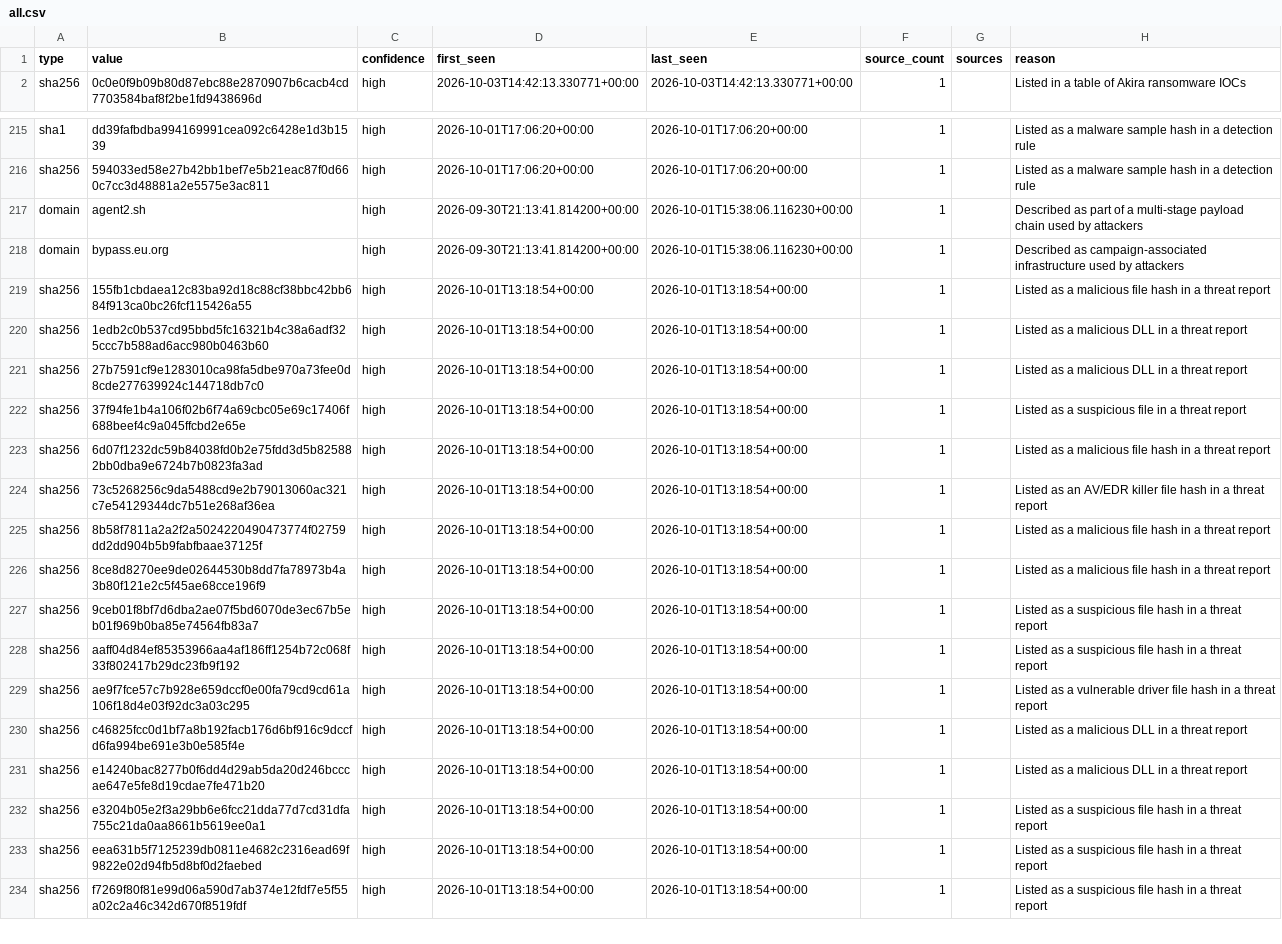
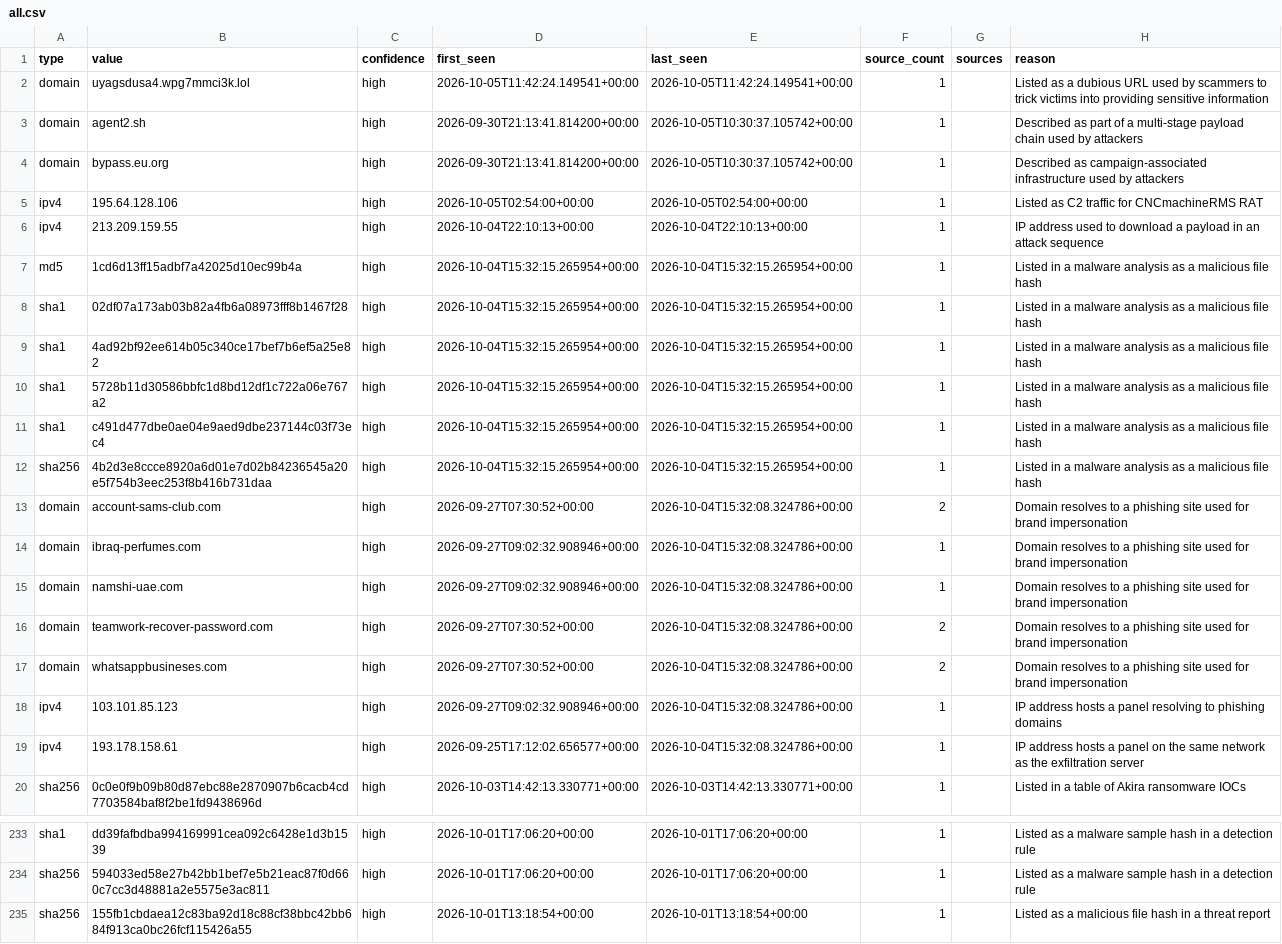
Before and after one commit to Jam0k/Public-Feeds-IOCs, a CSV file: feeds/full/all.csv, drawn as a sheet; only a part is shown, gaps mark what is left out; the shorter side is filled out with more unchanged rows; removed rows and columns are numbered as before the commit, all else as after; the diff covers the shown part only; the diff names each change by its address in the sheet, - before the commit and + after, or states it on an @@ line.

Commit message:
feeds: 554 network indicators (2026-10-05)

```diff
--- a/feeds/full/all.csv
+++ b/feeds/full/all.csv
+row 2: domain | uyagsdusa4.wpg7mmci3k.lol | high | 2026-10-05T11:42:24.149541+00:00 | 2026-10-05T11:42:24.149541+00:00 | 1 |  | Listed as a dubious URL used by scammers to trick victims into providing sensitive information
+row 3: domain | agent2.sh | high | 2026-09-30T21:13:41.814200+00:00 | 2026-10-05T10:30:37.105742+00:00 | 1 |  | Described as part of a multi-stage payload chain used by attackers
+row 4: domain | bypass.eu.org | high | 2026-09-30T21:13:41.814200+00:00 | 2026-10-05T10:30:37.105742+00:00 | 1 |  | Described as campaign-associated infrastructure used by attackers
+row 5: ipv4 | 195.64.128.106 | high | 2026-10-05T02:54:00+00:00 | 2026-10-05T02:54:00+00:00 | 1 |  | Listed as C2 traffic for CNCmachineRMS RAT
+row 6: ipv4 | 213.209.159.55 | high | 2026-10-04T22:10:13+00:00 | 2026-10-04T22:10:13+00:00 | 1 |  | IP address used to download a payload in an attack sequence
+row 7: md5 | 1cd6d13ff15adbf7a42025d10ec99b4a | high | 2026-10-04T15:32:15.265954+00:00 | 2026-10-04T15:32:15.265954+00:00 | 1 |  | Listed in a malware analysis as a malicious file hash
+row 8: sha1 | 02df07a173ab03b82a4fb6a08973fff8b1467f28 | high | 2026-10-04T15:32:15.265954+00:00 | 2026-10-04T15:32:15.265954+00:00 | 1 |  | Listed in a malware analysis as a malicious file hash
+row 9: sha1 | 4ad92bf92ee614b05c340ce17bef7b6ef5a25e82 | high | 2026-10-04T15:32:15.265954+00:00 | 2026-10-04T15:32:15.265954+00:00 | 1 |  | Listed in a malware analysis as a malicious file hash
+row 10: sha1 | 5728b11d30586bbfc1d8bd12df1c722a06e767a2 | high | 2026-10-04T15:32:15.265954+00:00 | 2026-10-04T15:32:15.265954+00:00 | 1 |  | Listed in a malware analysis as a malicious file hash
+row 11: sha1 | c491d477dbe0ae04e9aed9dbe237144c03f73ec4 | high | 2026-10-04T15:32:15.265954+00:00 | 2026-10-04T15:32:15.265954+00:00 | 1 |  | Listed in a malware analysis as a malicious file hash
+row 12: sha256 | 4b2d3e8ccce8920a6d01e7d02b84236545a20e5f754b3eec253f8b416b731daa | high | 2026-10-04T15:32:15.265954+00:00 | 2026-10-04T15:32:15.265954+00:00 | 1 |  | Listed in a malware analysis as a malicious file hash
+row 13: domain | account-sams-club.com | high | 2026-09-27T07:30:52+00:00 | 2026-10-04T15:32:08.324786+00:00 | 2 |  | Domain resolves to a phishing site used for brand impersonation
+row 14: domain | ibraq-perfumes.com | high | 2026-09-27T09:02:32.908946+00:00 | 2026-10-04T15:32:08.324786+00:00 | 1 |  | Domain resolves to a phishing site used for brand impersonation
+row 15: domain | namshi-uae.com | high | 2026-09-27T09:02:32.908946+00:00 | 2026-10-04T15:32:08.324786+00:00 | 1 |  | Domain resolves to a phishing site used for brand impersonation
+row 16: domain | teamwork-recover-password.com | high | 2026-09-27T07:30:52+00:00 | 2026-10-04T15:32:08.324786+00:00 | 2 |  | Domain resolves to a phishing site used for brand impersonation
+row 17: domain | whatsappbusineses.com | high | 2026-09-27T07:30:52+00:00 | 2026-10-04T15:32:08.324786+00:00 | 2 |  | Domain resolves to a phishing site used for brand impersonation
+row 18: ipv4 | 103.101.85.123 | high | 2026-09-27T09:02:32.908946+00:00 | 2026-10-04T15:32:08.324786+00:00 | 1 |  | IP address hosts a panel resolving to phishing domains
+row 19: ipv4 | 193.178.158.61 | high | 2026-09-25T17:12:02.656577+00:00 | 2026-10-04T15:32:08.324786+00:00 | 1 |  | IP address hosts a panel on the same network as the exfiltration server
-row 217: domain | agent2.sh | high | 2026-09-30T21:13:41.814200+00:00 | 2026-10-01T15:38:06.116230+00:00 | 1 |  | Described as part of a multi-stage payload chain used by attackers
-row 218: domain | bypass.eu.org | high | 2026-09-30T21:13:41.814200+00:00 | 2026-10-01T15:38:06.116230+00:00 | 1 |  | Described as campaign-associated infrastructure used by attackers
```
Also changed, not shown: 7 removed rows elsewhere in this file, feeds/all.csv, feeds/domains.csv, 19 other files.
